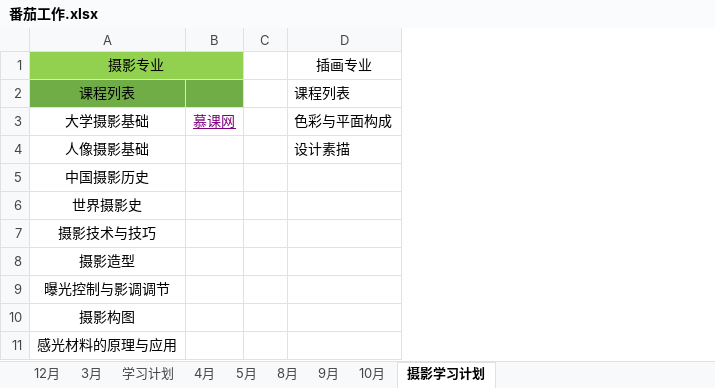
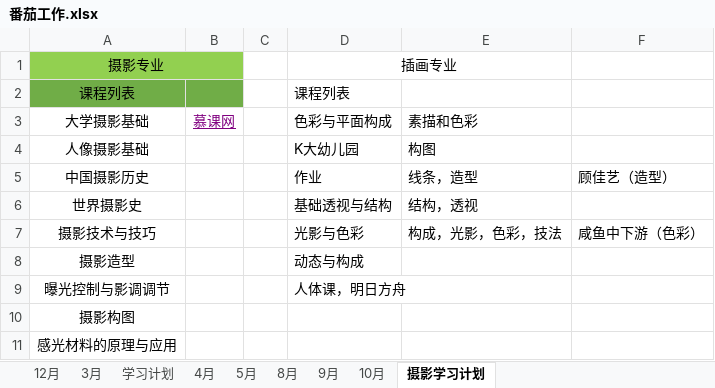
Before and after one commit to hahatuzi/everyday, an Excel workbook: 番茄工作.xlsx, sheet 摄影学习计划, drawn as a sheet; only a part is shown; values as stored, in another font and other column widths than the file's, no borders; the diff names each change by its address in the sheet, - before the commit and + after, or states it on an @@ line.

```diff
--- a/番茄工作.xlsx (sheet 摄影学习计划)
+++ b/番茄工作.xlsx (sheet 摄影学习计划)
+column E, rows 3-7: 素描和色彩 | 构图 | 线条，造型 | 结构，透视 | 构成，光影，色彩，技法
+column F, rows 5-7: 顾佳艺（造型） |  | 咸鱼中下游（色彩）
+D1:E1 merged
-D4: 设计素描
+D4: K大幼儿园
-D5: (empty)
+D5: 作业
-D6: (empty)
+D6: 基础透视与结构
-D7: (empty)
+D7: 光影与色彩
-D8: (empty)
+D8: 动态与构成
-D9: (empty)
+D9: 人体课，明日方舟
```
Also changed, not shown: sheet 学习计划, 3 other files.
